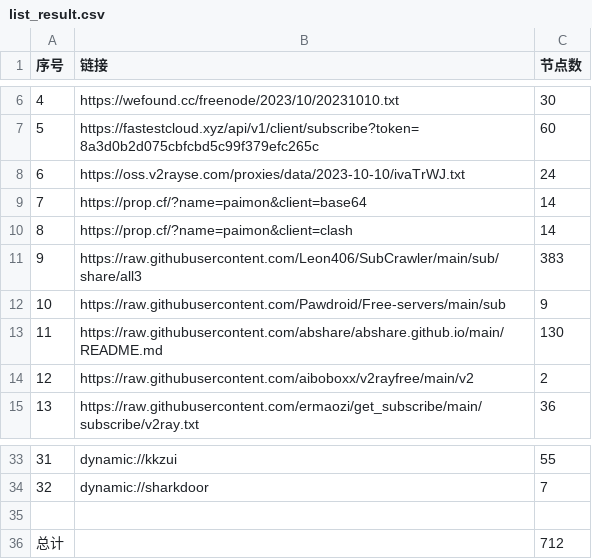
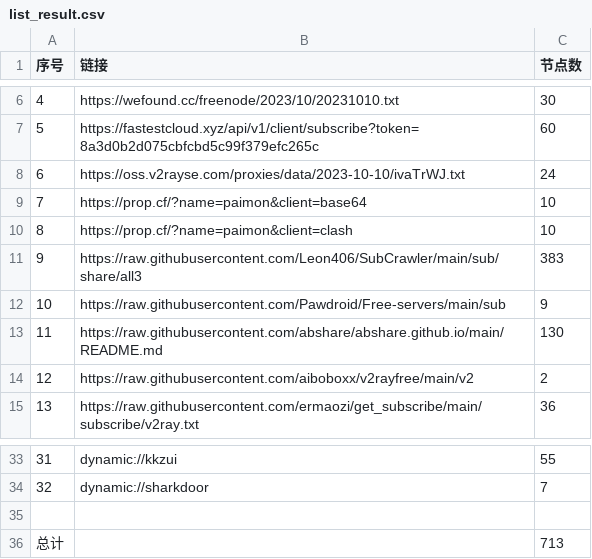
Before and after one commit to obscure1990/freeVM, a CSV file: list_result.csv, drawn as a sheet; only a part is shown, gaps mark what is left out.

```diff
--- a/list_result.csv
+++ b/list_result.csv
@@ -8,4 +8,4 @@
 6,https://oss.v2rayse.com/proxies/data/2023-10-10/ivaTrWJ.txt,24
-7,https://prop.cf/?name=paimon&client=base64,14
-8,https://prop.cf/?name=paimon&client=clash,14
+7,https://prop.cf/?name=paimon&client=base64,10
+8,https://prop.cf/?name=paimon&client=clash,10
 9,https://raw.githubusercontent.com/Leon406/SubCrawler/main/sub/share/all3,383
@@ -35,2 +35,2 @@
 
-总计,,712
+总计,,713
```
Also changed, not shown: 14 other files.
